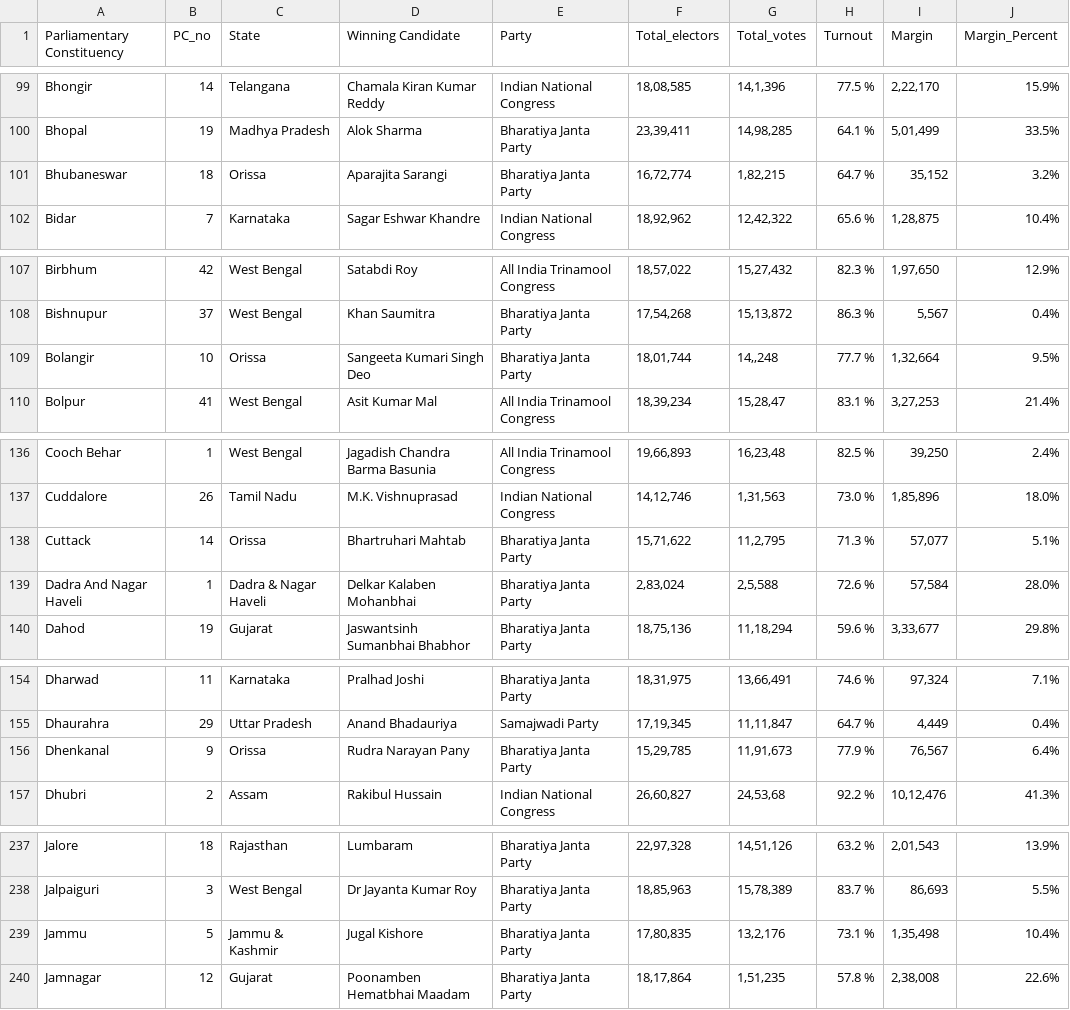
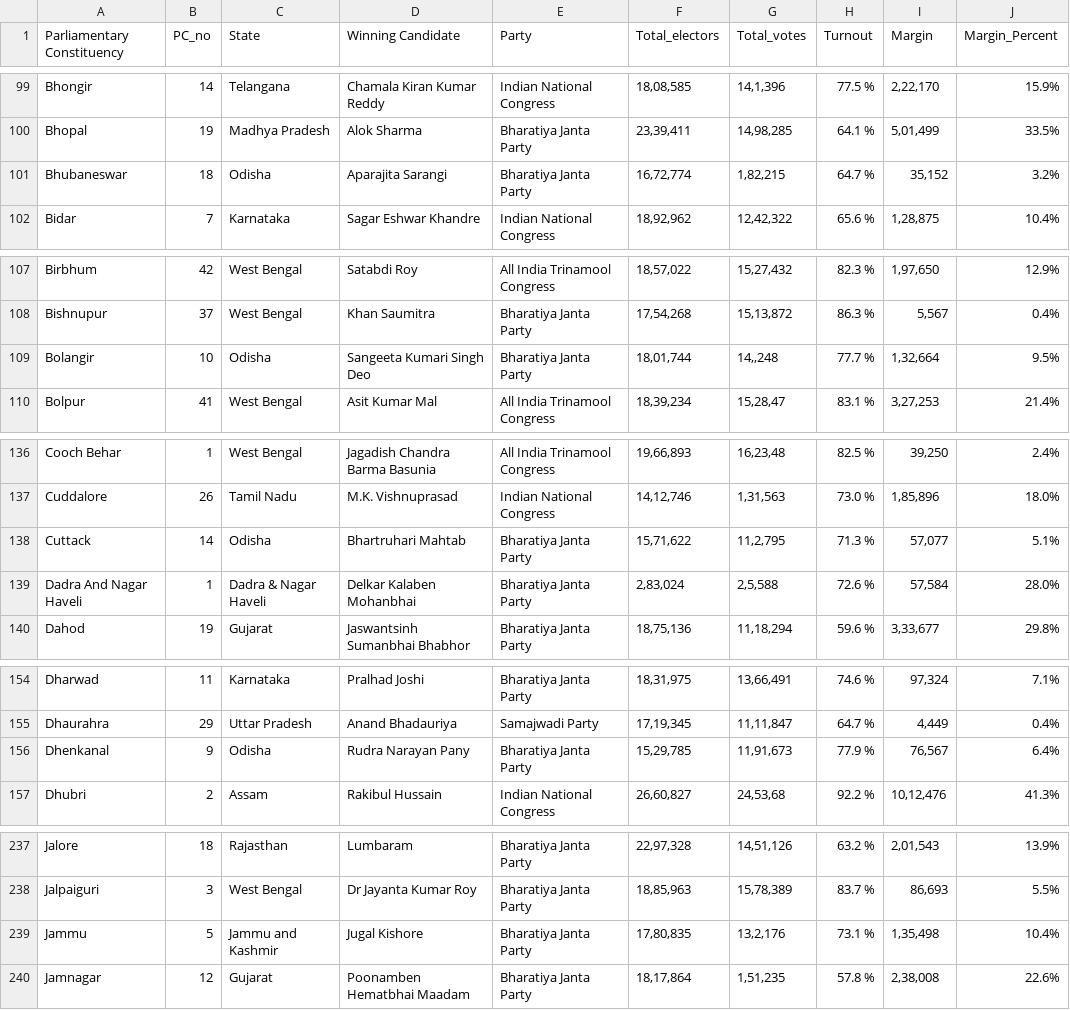
Before and after one commit to GHUB-arnav-10/LS_Results_Analysis, a CSV file: LokSabha2024_Results.csv, drawn as a sheet; only a part is shown, gaps mark what is left out; the diff covers the shown part only.

Commit message:
Dataset with updated naming conventions
'Orissa':'Odisha'
'Jammu & Kashmir':'Jammu and Kashmir'
To follow the same naming conventions in shp file.

```diff
--- a/LokSabha2024_Results.csv
+++ b/LokSabha2024_Results.csv
@@ -100,3 +100,3 @@ Bhongir,14,Telangana,Chamala Kiran Kumar Reddy,Indian National Congress,"18,08,5
 Bhopal,19,Madhya Pradesh,Alok Sharma,Bharatiya Janta Party,"23,39,411","14,98,285",64.1 %,"5,01,499",33.5%
-Bhubaneswar,18,Orissa,Aparajita Sarangi,Bharatiya Janta Party,"16,72,774","1,82,215",64.7 %,"35,152",3.2%
+Bhubaneswar,18,Odisha,Aparajita Sarangi,Bharatiya Janta Party,"16,72,774","1,82,215",64.7 %,"35,152",3.2%
 Bidar,7,Karnataka,Sagar Eshwar Khandre,Indian National Congress,"18,92,962","12,42,322",65.6 %,"1,28,875",10.4%
@@ -108,3 +108,3 @@ Birbhum,42,West Bengal,Satabdi Roy,All India Trinamool Congress,"18,57,022","15,
 Bishnupur,37,West Bengal,Khan Saumitra,Bharatiya Janta Party,"17,54,268","15,13,872",86.3 %,"5,567",0.4%
-Bolangir,10,Orissa,Sangeeta Kumari Singh Deo,Bharatiya Janta Party,"18,01,744","14,,248",77.7 %,"1,32,664",9.5%
+Bolangir,10,Odisha,Sangeeta Kumari Singh Deo,Bharatiya Janta Party,"18,01,744","14,,248",77.7 %,"1,32,664",9.5%
 Bolpur,41,West Bengal,Asit Kumar Mal,All India Trinamool Congress,"18,39,234","15,28,47",83.1 %,"3,27,253",21.4%
@@ -137,3 +137,3 @@ Cooch Behar,1,West Bengal,Jagadish Chandra Barma Basunia,All India Trinamool Con
 Cuddalore,26,Tamil Nadu,M.K. Vishnuprasad,Indian National Congress,"14,12,746","1,31,563",73.0 %,"1,85,896",18.0%
-Cuttack,14,Orissa,Bhartruhari Mahtab,Bharatiya Janta Party,"15,71,622","11,2,795",71.3 %,"57,077",5.1%
+Cuttack,14,Odisha,Bhartruhari Mahtab,Bharatiya Janta Party,"15,71,622","11,2,795",71.3 %,"57,077",5.1%
 Dadra And Nagar Haveli,1,Dadra & Nagar Haveli,Delkar Kalaben Mohanbhai,Bharatiya Janta Party,"2,83,024","2,5,588",72.6 %,"57,584",28.0%
@@ -155,3 +155,3 @@ Dharwad,11,Karnataka,Pralhad Joshi,Bharatiya Janta Party,"18,31,975","13,66,491"
 Dhaurahra,29,Uttar Pradesh,Anand Bhadauriya,Samajwadi Party,"17,19,345","11,11,847",64.7 %,"4,449",0.4%
-Dhenkanal,9,Orissa,Rudra Narayan Pany,Bharatiya Janta Party,"15,29,785","11,91,673",77.9 %,"76,567",6.4%
+Dhenkanal,9,Odisha,Rudra Narayan Pany,Bharatiya Janta Party,"15,29,785","11,91,673",77.9 %,"76,567",6.4%
 Dhubri,2,Assam,Rakibul Hussain,Indian National Congress,"26,60,827","24,53,68",92.2 %,"10,12,476",41.3%
@@ -238,3 +238,3 @@ Jalore,18,Rajasthan,Lumbaram,Bharatiya Janta Party,"22,97,328","14,51,126",63.2
 Jalpaiguri,3,West Bengal,Dr Jayanta Kumar Roy,Bharatiya Janta Party,"18,85,963","15,78,389",83.7 %,"86,693",5.5%
-Jammu,5,Jammu & Kashmir,Jugal Kishore,Bharatiya Janta Party,"17,80,835","13,2,176",73.1 %,"1,35,498",10.4%
+Jammu,5,Jammu and Kashmir,Jugal Kishore,Bharatiya Janta Party,"17,80,835","13,2,176",73.1 %,"1,35,498",10.4%
 Jamnagar,12,Gujarat,Poonamben Hematbhai Maadam,Bharatiya Janta Party,"18,17,864","1,51,235",57.8 %,"2,38,008",22.6%
```
Also changed, not shown: 23 edited cells elsewhere in this file.
